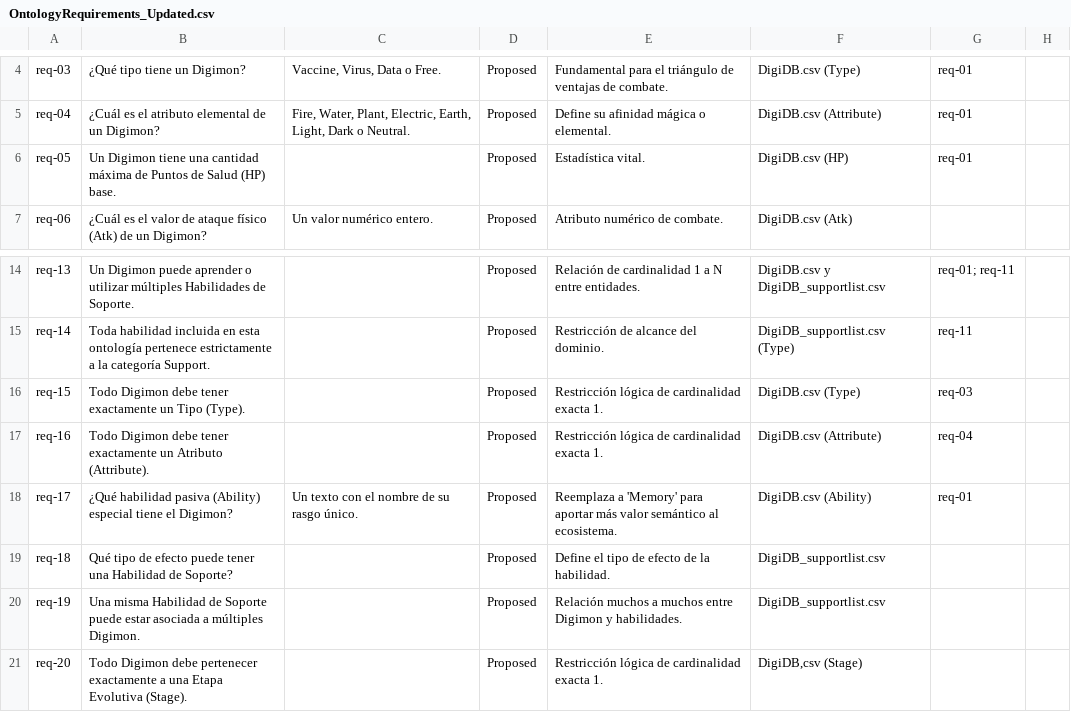
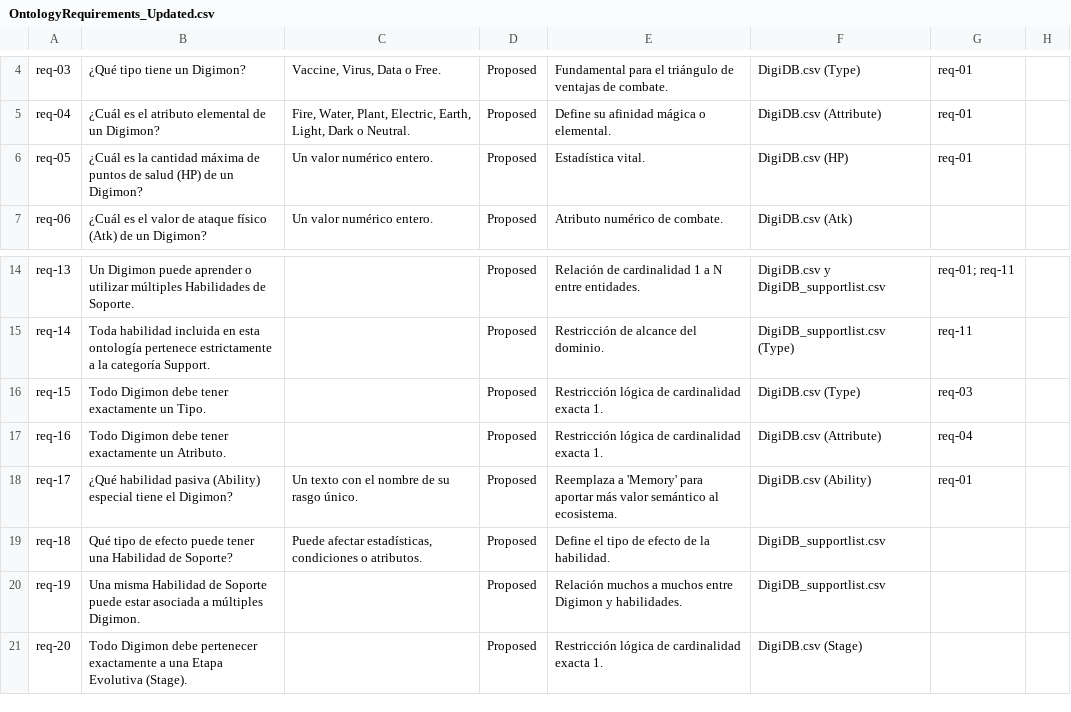
Before and after one commit to Mdiaz-ai/DigiOnto-Group4, a CSV file: OntologyRequirements_Updated.csv, drawn as a sheet; only a part is shown, gaps mark what is left out.

Commit message:
Update OntologyRequirements_Updated.csv

```diff
--- a/OntologyRequirements_Updated.csv
+++ b/OntologyRequirements_Updated.csv
@@ -5,3 +5,3 @@ req-03;¿Qué tipo tiene un Digimon?;Vaccine, Virus, Data o Free.;Proposed;Funda
 req-04;¿Cuál es el atributo elemental de un Digimon?;Fire, Water, Plant, Electric, Earth, Light, Dark o Neutral.;Proposed;Define su afinidad mágica o elemental.;DigiDB.csv (Attribute);req-01;
-req-05;Un Digimon tiene una cantidad máxima de Puntos de Salud (HP) base.;;Proposed;Estadística vital.;DigiDB.csv (HP);req-01;
+req-05;¿Cuál es la cantidad máxima de puntos de salud (HP) de un Digimon?;Un valor numérico entero.;Proposed;Estadística vital.;DigiDB.csv (HP);req-01;
 req-06;¿Cuál es el valor de ataque físico (Atk) de un Digimon?;Un valor numérico entero.;Proposed;Atributo numérico de combate.;DigiDB.csv (Atk);;
@@ -15,7 +15,7 @@ req-13;Un Digimon puede aprender o utilizar múltiples Habilidades de Soporte.;;
 req-14;"Toda habilidad incluida en esta ontología pertenece estrictamente a la categoría Support.";;Proposed;Restricción de alcance del dominio.;DigiDB_supportlist.csv (Type);req-11;
-req-15;Todo Digimon debe tener exactamente un Tipo (Type).;;Proposed;Restricción lógica de cardinalidad exacta 1.;DigiDB.csv (Type);req-03;
-req-16;Todo Digimon debe tener exactamente un Atributo (Attribute).;;Proposed;Restricción lógica de cardinalidad exacta 1.;DigiDB.csv (Attribute);req-04;
+req-15;Todo Digimon debe tener exactamente un Tipo.;;Proposed;Restricción lógica de cardinalidad exacta 1.;DigiDB.csv (Type);req-03;
+req-16;Todo Digimon debe tener exactamente un Atributo.;;Proposed;Restricción lógica de cardinalidad exacta 1.;DigiDB.csv (Attribute);req-04;
 req-17;¿Qué habilidad pasiva (Ability) especial tiene el Digimon?;Un texto con el nombre de su rasgo único.;Proposed;Reemplaza a 'Memory' para aportar más valor semántico al ecosistema.;DigiDB.csv (Ability);req-01;
-req-18;Qué tipo de efecto puede tener una Habilidad de Soporte?;;Proposed;Define el tipo de efecto de la habilidad.;DigiDB_supportlist.csv;;
+req-18;Qué tipo de efecto puede tener una Habilidad de Soporte?;Puede afectar estadísticas, condiciones o atributos.;Proposed;Define el tipo de efecto de la habilidad.;DigiDB_supportlist.csv;;
 req-19;Una misma Habilidad de Soporte puede estar asociada a múltiples Digimon.;;Proposed;Relación muchos a muchos entre Digimon y habilidades.;DigiDB_supportlist.csv;;
-req-20;Todo Digimon debe pertenecer exactamente a una Etapa Evolutiva (Stage).;;Proposed;Restricción lógica de cardinalidad exacta 1.;DigiDB,csv (Stage);;
+req-20;Todo Digimon debe pertenecer exactamente a una Etapa Evolutiva (Stage).;;Proposed;Restricción lógica de cardinalidad exacta 1.;DigiDB.csv (Stage);;
```
